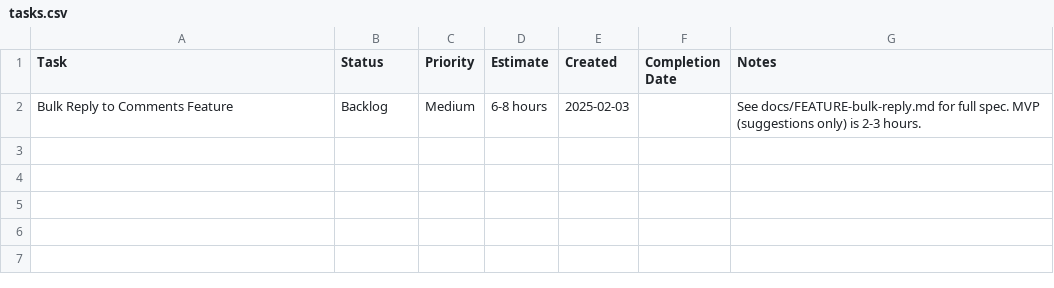
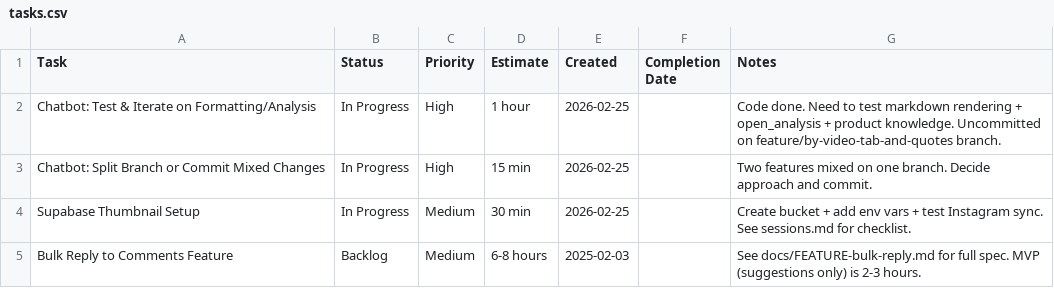
Before and after one commit to adk2104/Oasify-20251010, a CSV file: tasks.csv, drawn as a sheet.

```diff
--- a/tasks.csv
+++ b/tasks.csv
@@ -1,2 +1,5 @@
 Task,Status,Priority,Estimate,Created,Completion Date,Notes
+Chatbot: Test & Iterate on Formatting/Analysis,In Progress,High,1 hour,2026-02-25,,Code done. Need to test markdown rendering + open_analysis + product knowledge. Uncommitted on feature/by-video-tab-and-quotes branch.
+Chatbot: Split Branch or Commit Mixed Changes,In Progress,High,15 min,2026-02-25,,Two features mixed on one branch. Decide approach and commit.
+Supabase Thumbnail Setup,In Progress,Medium,30 min,2026-02-25,,Create bucket + add env vars + test Instagram sync. See sessions.md for checklist.
 Bulk Reply to Comments Feature,Backlog,Medium,6-8 hours,2025-02-03,,See docs/FEATURE-bulk-reply.md for full spec. MVP (suggestions only) is 2-3 hours.
```
Also changed, not shown: 14 other files.
